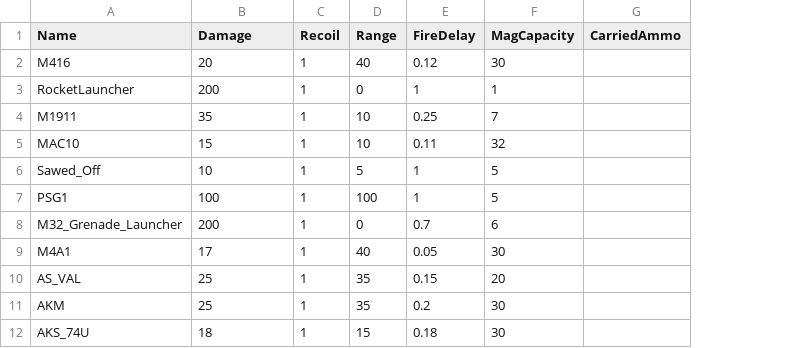
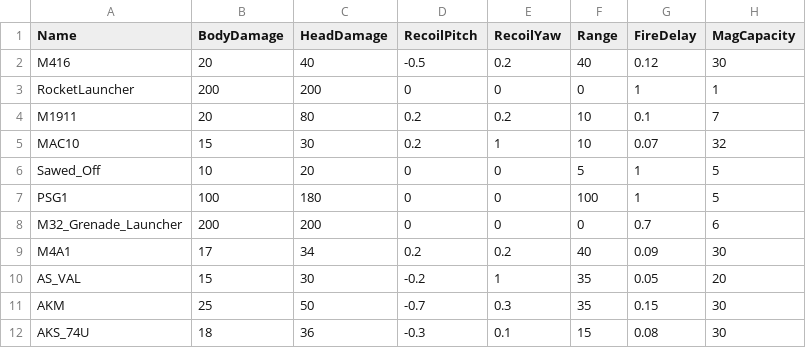
Before and after one commit to j082175/UEBlaster, a CSV file: GameData/WeaponInfo.csv, drawn as a sheet; removed rows and columns are numbered as before the commit, all else as after; the diff names each change by its address in the sheet, - before the commit and + after, or states it on an @@ line.

Commit message:
Change Functionality of Fire System

```diff
--- a/GameData/WeaponInfo.csv
+++ b/GameData/WeaponInfo.csv
-column C (Recoil), rows 2-12: all 1
+column C (HeadDamage), rows 2-12: 40 | 200 | 80 | 30 | 20 | 180 | 200 | 34 | 30 | 50 | 36
+column D (RecoilPitch), rows 2-12: -0.5 | 0 | 0.2 | 0.2 | 0 | 0 | 0 | 0.2 | -0.2 | -0.7 | -0.3
+column E (RecoilYaw), rows 2-12: 0.2 | 0 | 0.2 | 1 | 0 | 0 | 0 | 0.2 | 1 | 0.3 | 0.1
-column G (CarriedAmmo), empty
-B1: Damage
+B1: BodyDamage
-B4 (BodyDamage): 35
+B4 (BodyDamage): 20
-G4 (FireDelay): 0.25
+G4 (FireDelay): 0.1
-G5 (FireDelay): 0.11
+G5 (FireDelay): 0.07
-G9 (FireDelay): 0.05
+G9 (FireDelay): 0.09
-B10 (BodyDamage): 25
+B10 (BodyDamage): 15
-G10 (FireDelay): 0.15
+G10 (FireDelay): 0.05
-G11 (FireDelay): 0.2
+G11 (FireDelay): 0.15
-G12 (FireDelay): 0.18
+G12 (FireDelay): 0.08
```
Also changed, not shown: 10 other files.
